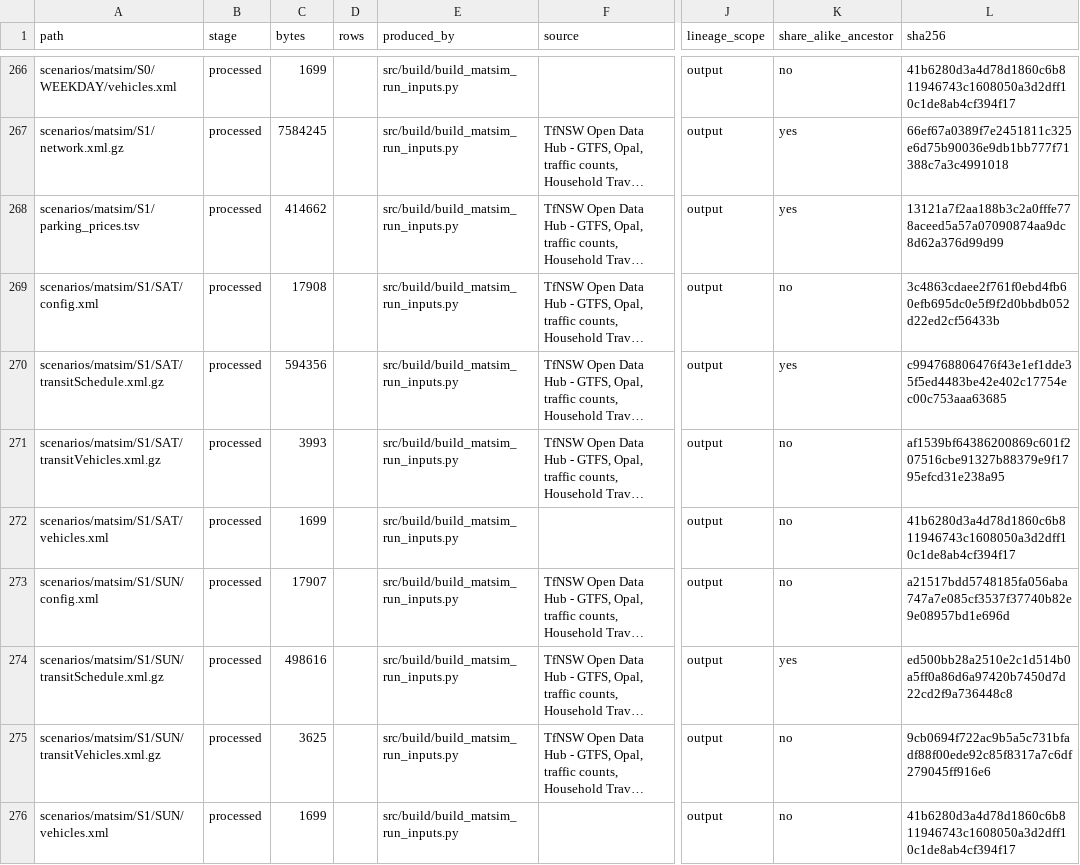
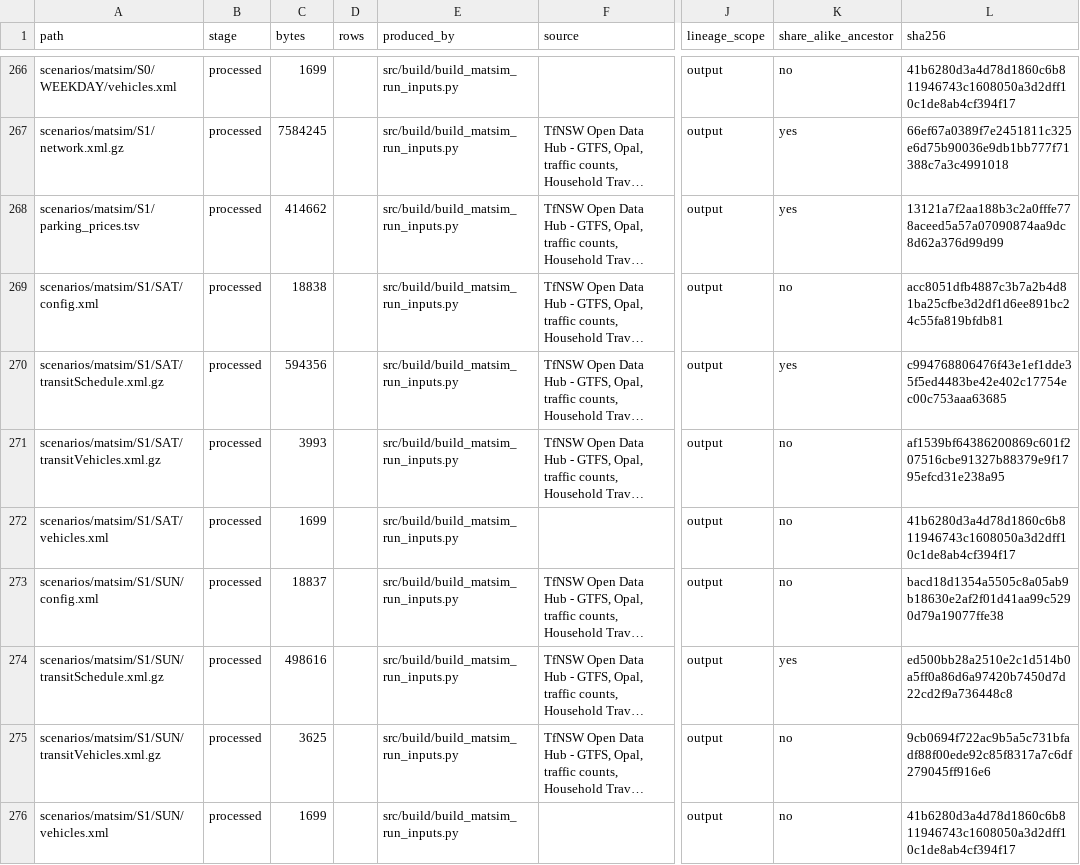
Before and after one commit to praneetdhoolia/city-digital-twin, a CSV file: cities/newcastle/data/MANIFEST.csv, drawn as a sheet; only a part is shown, gaps mark what is left out; long unchanged cells end in …; the diff covers the shown part only; the diff names each change by its address in the sheet, - before the commit and + after, or states it on an @@ line.

```diff
--- a/cities/newcastle/data/MANIFEST.csv
+++ b/cities/newcastle/data/MANIFEST.csv
-C269 (bytes): 17908
+C269 (bytes): 18838
-L269 (sha256): 3c4863cdaee2f761f0ebd4fb60efb695dc0e5f9f2d0bbdb052d22ed2cf56433b
+L269 (sha256): acc8051dfb4887c3b7a2b4d81ba25cfbe3d2df1d6ee891bc24c55fa819bfdb81
-C273 (bytes): 17907
+C273 (bytes): 18837
-L273 (sha256): a21517bdd5748185fa056aba747a7e085cf3537f37740b82e9e08957bd1e696d
+L273 (sha256): bacd18d1354a5505c8a05ab9b18630e2af2f01d41aa99c5290d79a19077ffe38
```
Also changed, not shown: 110 edited cells elsewhere in this file, 47 other files.
